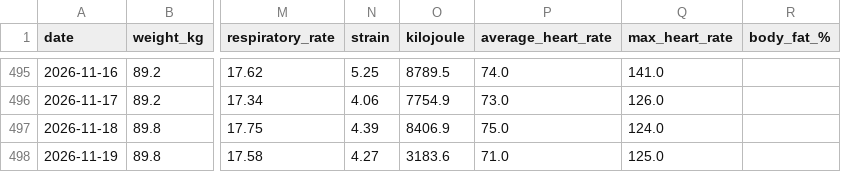
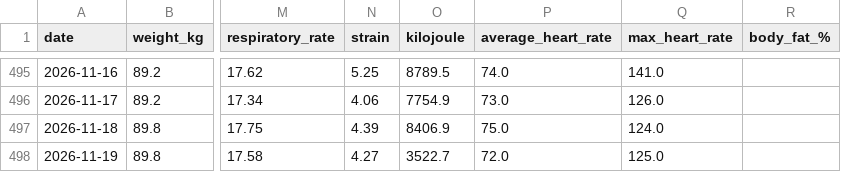
Before and after one commit to 4nd7ey-lab/whoop-public, a CSV file: daily_summary.csv, drawn as a sheet; only a part is shown, gaps mark what is left out; the diff names each change by its address in the sheet, - before the commit and + after, or states it on an @@ line.

Commit message:
mirror: update from Sheets

```diff
--- a/daily_summary.csv
+++ b/daily_summary.csv
-O498 (kilojoule): 3183.6
+O498 (kilojoule): 3522.7
-P498 (average_heart_rate): 71.0
+P498 (average_heart_rate): 72.0
```
